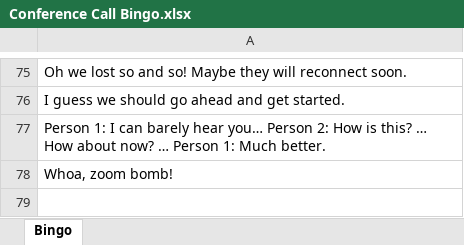
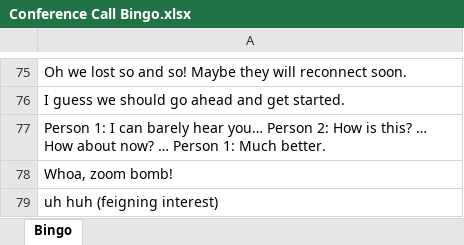
Before and after one commit to rwatson724/SASsy_Bingo, an Excel workbook: Programs/Conference Call Bingo.xlsx, sheet Bingo, drawn as a sheet; only a part is shown, gaps mark what is left out; values as stored, in another font and other column widths than the file's, no borders; the diff names each change by its address in the sheet, - before the commit and + after, or states it on an @@ line.

Commit message:
Add new items

```diff
--- a/Programs/Conference Call Bingo.xlsx (sheet Bingo)
+++ b/Programs/Conference Call Bingo.xlsx (sheet Bingo)
+row 79: uh huh (feigning interest)
```
